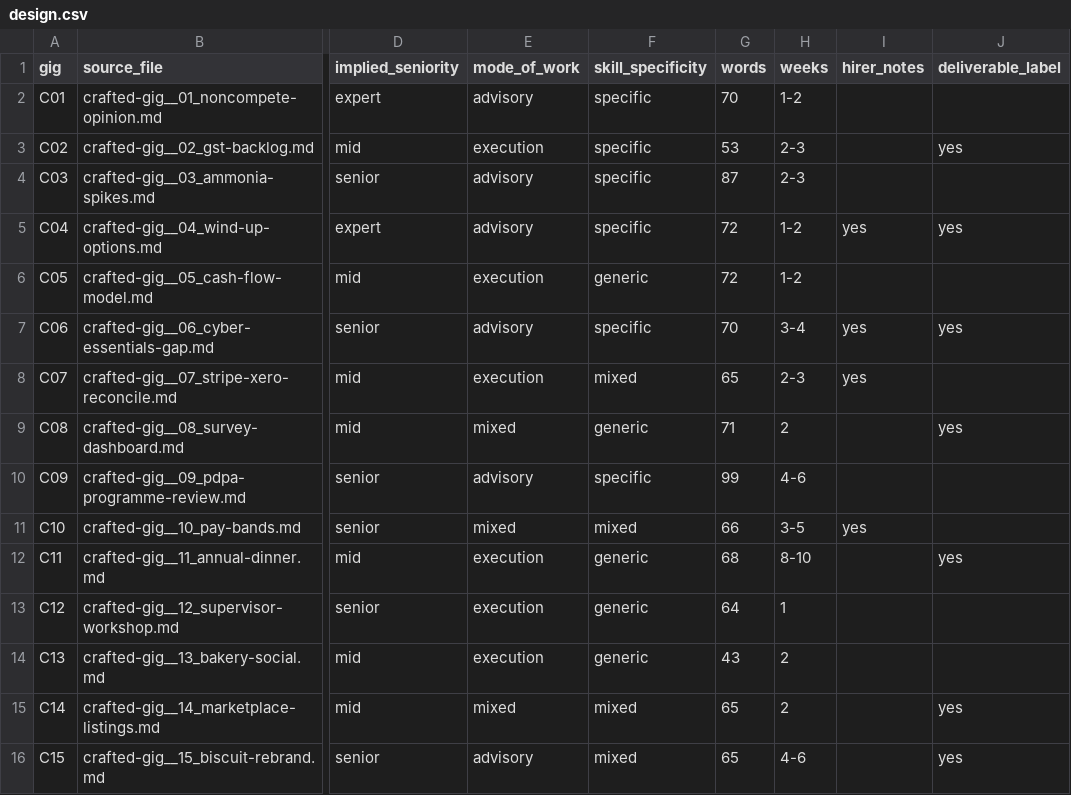
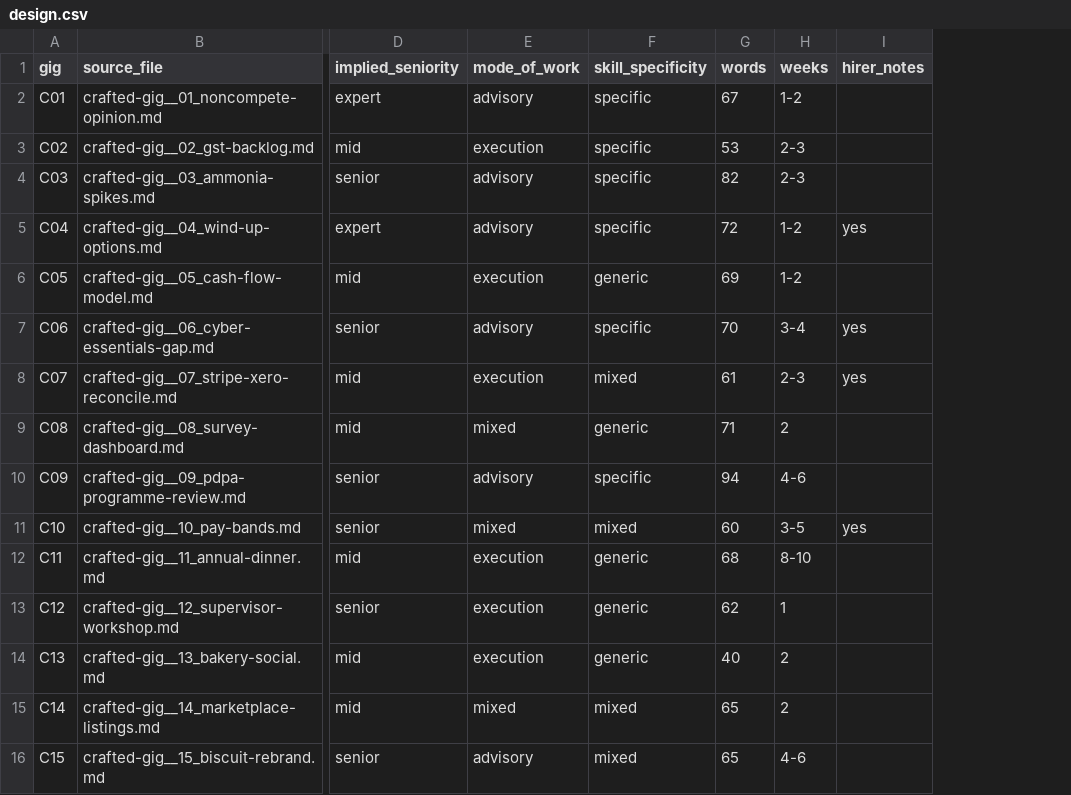
Before and after one commit to mcjuh/BT4103-Scrape-and-Tag, a CSV file: data/output/crafted_gigs/design.csv, drawn as a sheet; only a part is shown, gaps mark what is left out; the diff covers the shown part only; the diff names each change by its address in the sheet, - before the commit and + after, or states it on an @@ line.

```diff
--- a/data/output/crafted_gigs/design.csv
+++ b/data/output/crafted_gigs/design.csv
-column J (deliverable_label), rows 3-16: yes |  | yes |  | yes |  | yes |  |  | yes |  |  | yes | yes
-G2 (words): 70
+G2 (words): 67
-G4 (words): 87
+G4 (words): 82
-G6 (words): 72
+G6 (words): 69
-G8 (words): 65
+G8 (words): 61
-G10 (words): 99
+G10 (words): 94
-G11 (words): 66
+G11 (words): 60
-G13 (words): 64
+G13 (words): 62
-G14 (words): 43
+G14 (words): 40
```
Also changed, not shown: 10 edited cells elsewhere in this file, 9 other files.
